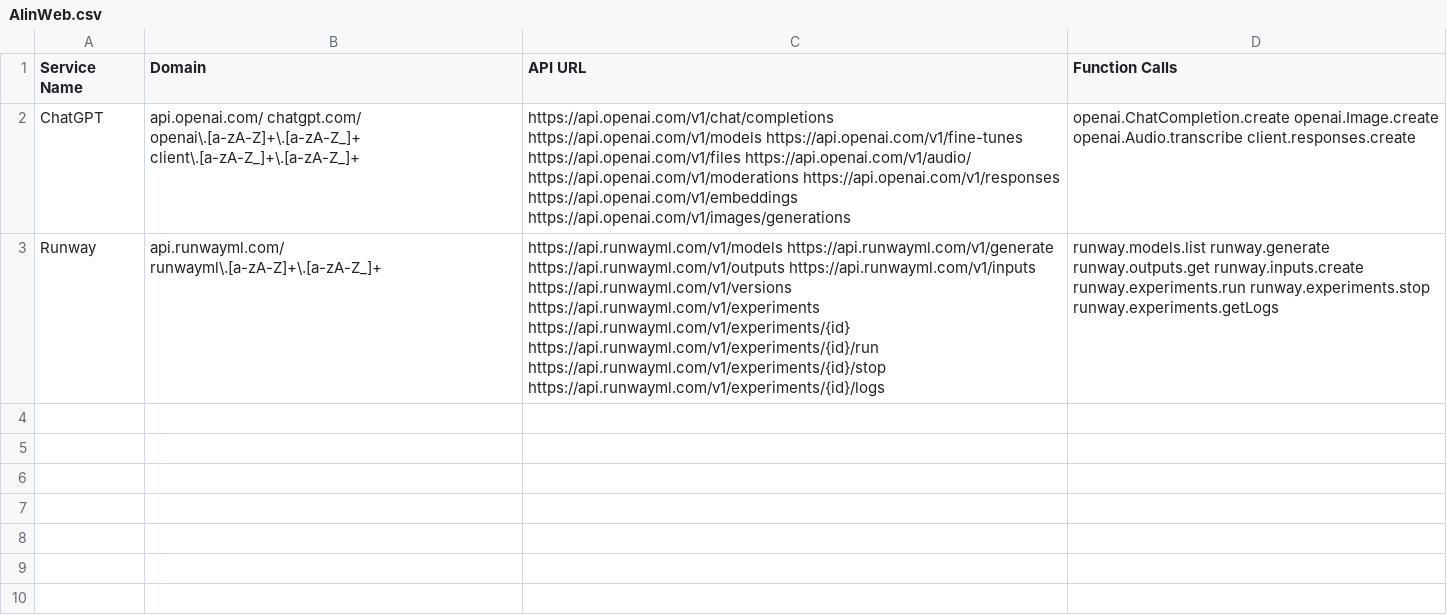
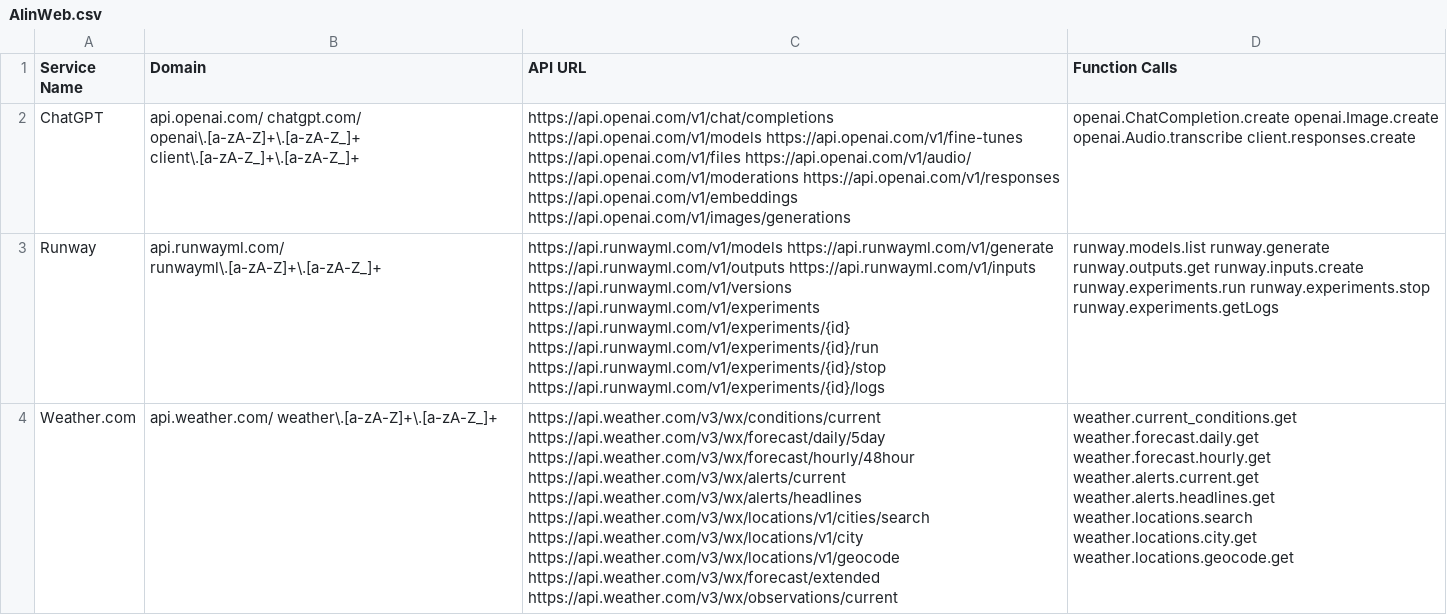
Before and after one commit to JonathanPLev/AgenticUse, a CSV file: AIinWeb.csv, drawn as a sheet; the diff names each change by its address in the sheet, - before the commit and + after, or states it on an @@ line.

```diff
--- a/AIinWeb.csv
+++ b/AIinWeb.csv
+row 4: Weather.com | api.weather.com/ weather\.[a-zA-Z]+\.[a-zA-Z_]+ | https://api.weather.com/v3/wx/conditions/current https://api.weather.com/v3/wx/forecast/daily/5day https://api.weather.com/v3/wx/forecast/hourly/48hour https://api.weather.com/v3/wx/alerts/current https://api.weather.com/v3/wx/alerts/headlines https://api.weather.com/v3/wx/locations/v1/cities/search https://api.weather.com/v3/wx/locations/v1/city https://api.weather.com/v3/wx/locations/v1/geocode https://api.weather.com/v3/wx/forecast/extended https://api.weather.com/v3/wx/observations/current | weather.current_conditions.get weather.forecast.daily.get weather.forecast.hourly.get weather.alerts.current.get weather.alerts.headlines.get weather.locations.search weather.locations.city.get weather.locations.geocode.get
```
Also changed, not shown: 9 other files.
